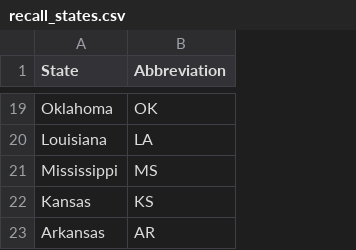
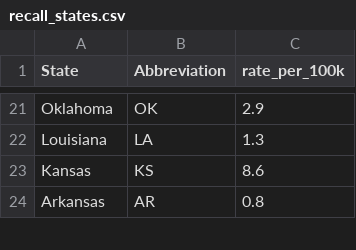
Before and after one commit to jlzamary/Cartography, a CSV file: CyclosporaAnalysis/Data/recall_states.csv, drawn as a sheet; only a part is shown, gaps mark what is left out; removed rows and columns are numbered as before the commit, all else as after; the diff covers the shown part only; the diff names each change by its address in the sheet, - before the commit and + after, or states it on an @@ line.

```diff
--- a/CyclosporaAnalysis/Data/recall_states.csv
+++ b/CyclosporaAnalysis/Data/recall_states.csv
+column C (rate_per_100k), rows 21-24: 2.9 | 1.3 | 8.6 | 0.8
-row 21: Mississippi | MS
```
Also changed, not shown: 12 added rows and 1 removed row elsewhere in this file.
